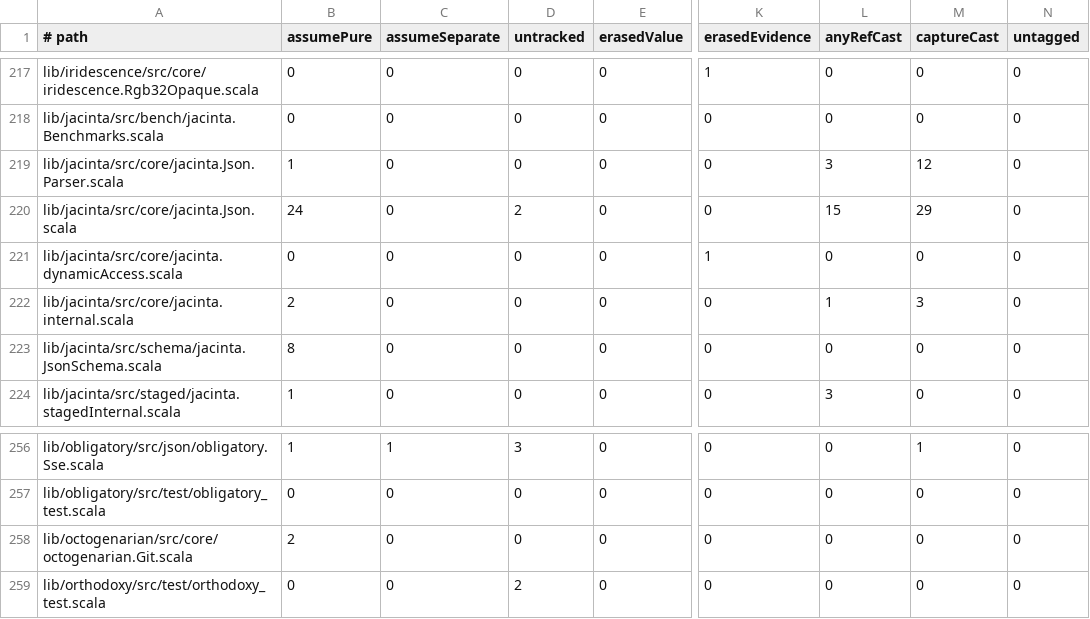
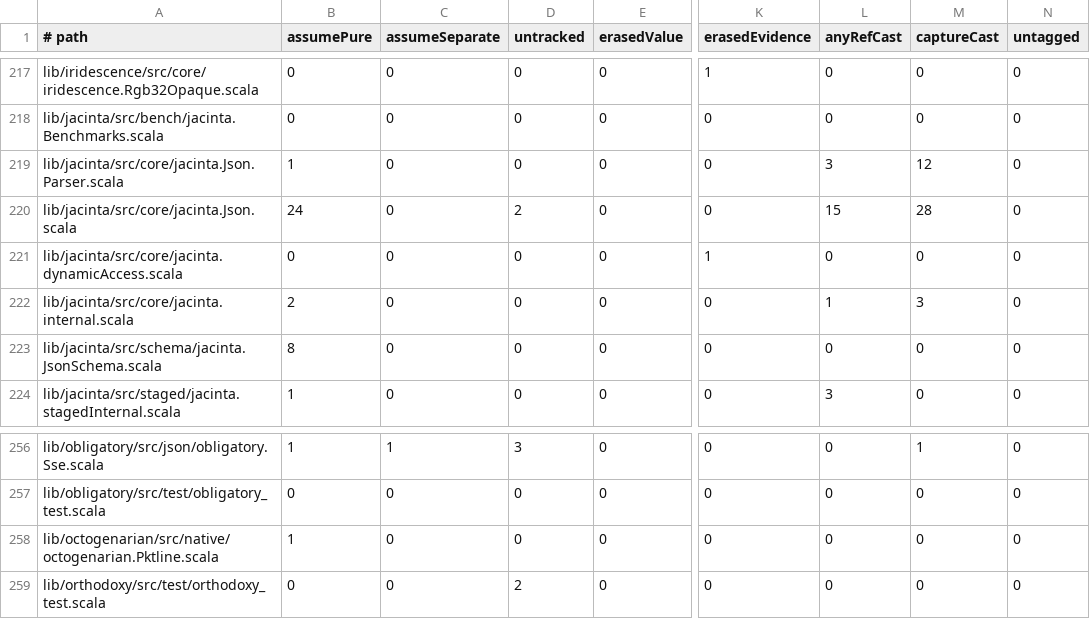
Before and after one commit to propensive/soundness, a TSV file: etc/escape-baseline.tsv, drawn as a sheet; only a part is shown, gaps mark what is left out; the diff names each change by its address in the sheet, - before the commit and + after, or states it on an @@ line.

```diff
--- a/etc/escape-baseline.tsv
+++ b/etc/escape-baseline.tsv
-M220 (captureCast): 29
+M220 (captureCast): 28
-A258 (# path): lib/octogenarian/src/core/octogenarian.Git.scala
+A258 (# path): lib/octogenarian/src/native/octogenarian.Pktline.scala
-B258 (assumePure): 2
+B258 (assumePure): 1
```
Also changed, not shown: 1 other file.
